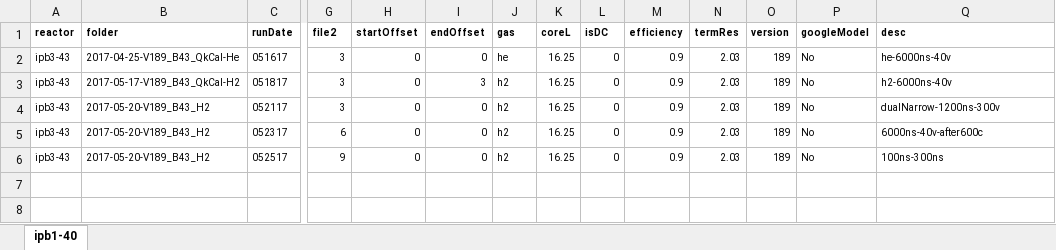
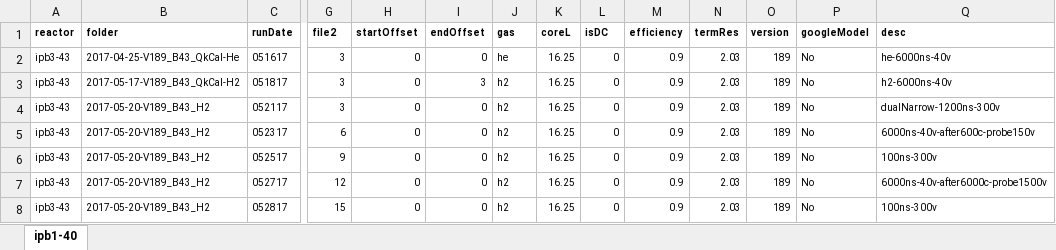
Before and after one commit to jliu4/BE, an Excel workbook: matlab/logDataProcess/ipb3-43.xlsx, sheet ipb1-40, drawn as a sheet; only a part is shown, gaps mark what is left out; values as stored, in another font and other column widths than the file's, no borders; rows hold the shown columns only; the diff names each change by its address in the sheet, - before the commit and + after, or states it on an @@ line.

```diff
--- a/matlab/logDataProcess/ipb3-43.xlsx (sheet ipb1-40)
+++ b/matlab/logDataProcess/ipb3-43.xlsx (sheet ipb1-40)
-Q5 (desc): 6000ns-40v-after600c
+Q5 (desc): 6000ns-40v-after600c-probe150v
-Q6 (desc): 100ns-300ns
+Q6 (desc): 100ns-300v
+row 7: ipb3-43 | 2017-05-20-V189_B43_H2 | 052717 | 12 | 0 | 0 | h2 | 16.25 | 0 | 0.9 | 2.03 | 189 | No | 6000ns-40v-after6000c-probe1500v
+row 8: ipb3-43 | 2017-05-20-V189_B43_H2 | 052817 | 15 | 0 | 0 | h2 | 16.25 | 0 | 0.9 | 2.03 | 189 | No | 100ns-300v
```
Also changed, not shown: matlab/logDataProcess/ipb4-44.xlsx, matlab/logDataProcess/sri-ipb1-41.xlsx, 6 other files.
